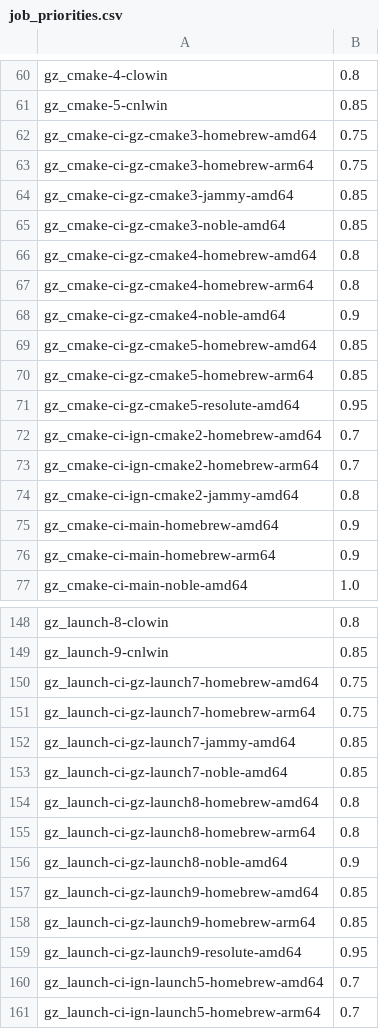
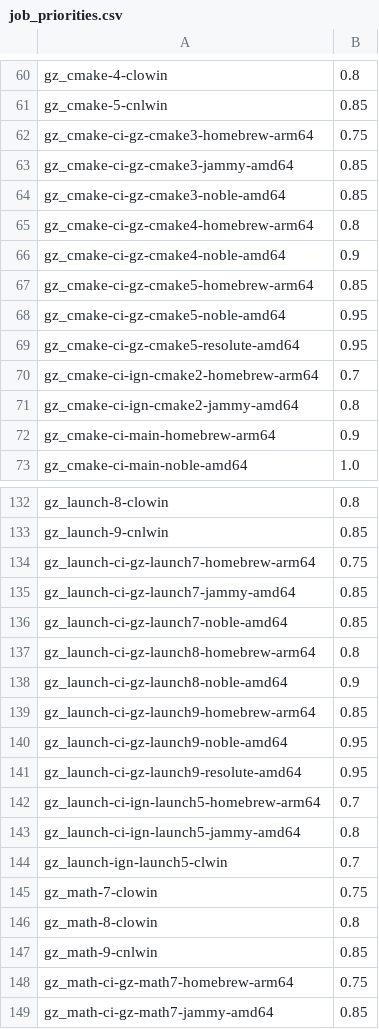
Before and after one commit to osrf/buildfarm-tools, a CSV file: database/scripts/lib/job_priorities.csv, drawn as a sheet; only a part is shown, gaps mark what is left out; the shorter side is filled out with more unchanged rows; removed rows and columns are numbered as before the commit, all else as after; the diff covers the shown part only; the diff names each change by its address in the sheet, - before the commit and + after, or states it on an @@ line.

```diff
--- a/database/scripts/lib/job_priorities.csv
+++ b/database/scripts/lib/job_priorities.csv
-row 62: gz_cmake-ci-gz-cmake3-homebrew-amd64 | 0.75
-row 66: gz_cmake-ci-gz-cmake4-homebrew-amd64 | 0.8
-row 69: gz_cmake-ci-gz-cmake5-homebrew-amd64 | 0.85
+row 68: gz_cmake-ci-gz-cmake5-noble-amd64 | 0.95
-row 72: gz_cmake-ci-ign-cmake2-homebrew-amd64 | 0.7
-row 75: gz_cmake-ci-main-homebrew-amd64 | 0.9
-row 150: gz_launch-ci-gz-launch7-homebrew-amd64 | 0.75
-row 154: gz_launch-ci-gz-launch8-homebrew-amd64 | 0.8
-row 157: gz_launch-ci-gz-launch9-homebrew-amd64 | 0.85
+row 140: gz_launch-ci-gz-launch9-noble-amd64 | 0.95
-row 160: gz_launch-ci-ign-launch5-homebrew-amd64 | 0.7
```
Also changed, not shown: 13 added rows and 68 removed rows elsewhere in this file, 3 other files.
